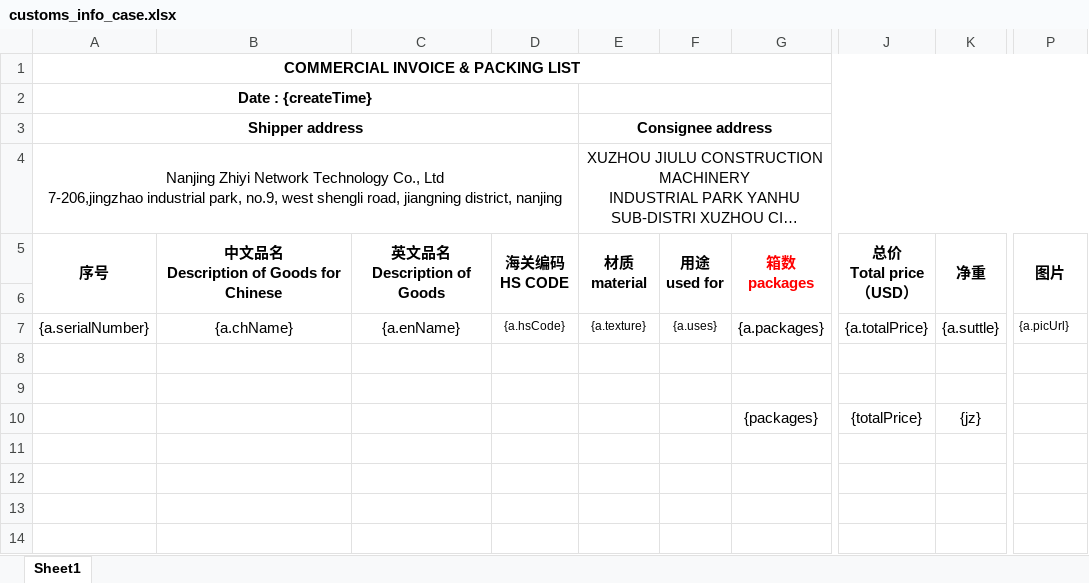
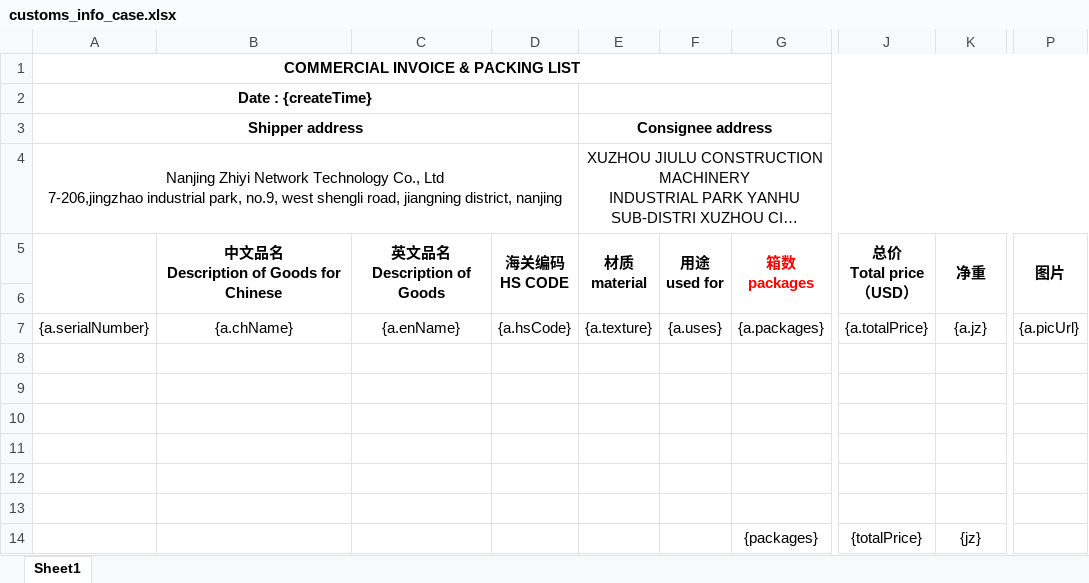
Before and after one commit to Sunine-hr/jayud-lenovo, an Excel workbook: jayud-mall/jayud-mall-admin/src/main/resources/template/customs_info_case.xlsx, sheet Sheet1, drawn as a sheet; only a part is shown, gaps mark what is left out; long unchanged cells end in …; values as stored, in another font and other column widths than the file's, no borders; charts and pictures and conditional formats not drawn; rows hold the shown columns only; the diff names each change by its address in the sheet, - before the commit and + after, or states it on an @@ line.

```diff
--- a/jayud-mall/jayud-mall-admin/src/main/resources/template/customs_info_case.xlsx (sheet Sheet1)
+++ b/jayud-mall/jayud-mall-admin/src/main/resources/template/customs_info_case.xlsx (sheet Sheet1)
-A5 (Shipper address): 序号
+A5 (Shipper address): (empty)
@@ D7:F7 text size: larger @@
-K7: {a.suttle}
+K7: {a.jz}
@@ P7 text size: larger @@
+row 8: (empty)
+row 9: (empty)
+row 10: (empty)
+row 11: (empty)
```
Also changed, not shown: charts or pictures, 2 other files.
